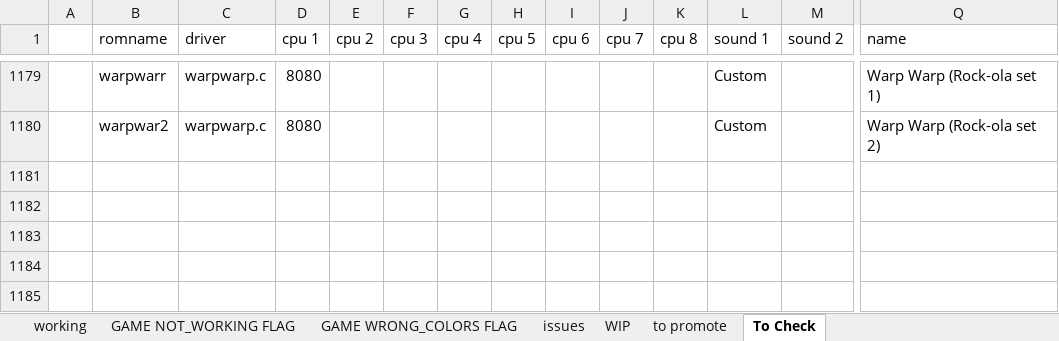
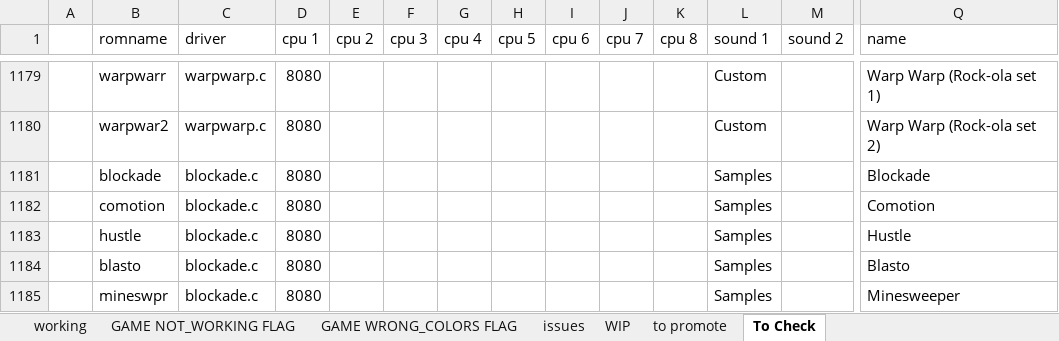
Before and after one commit to javaemus/arcadeflex056, an Excel workbook: compatibility_list.xlsx, sheet To Check, drawn as a sheet; only a part is shown, gaps mark what is left out; values as stored, in another font and other column widths than the file's, no borders; rows hold the shown columns only; the diff names each change by its address in the sheet, - before the commit and + after, or states it on an @@ line.

Commit message:
added blockade driver (needs 8080 cpu)

```diff
--- a/compatibility_list.xlsx (sheet To Check)
+++ b/compatibility_list.xlsx (sheet To Check)
+row 1181:  | blockade | blockade.c | 8080 |  |  |  |  |  |  |  | Samples |  | Blockade
+row 1182:  | comotion | blockade.c | 8080 |  |  |  |  |  |  |  | Samples |  | Comotion
+row 1183:  | hustle | blockade.c | 8080 |  |  |  |  |  |  |  | Samples |  | Hustle
+row 1184:  | blasto | blockade.c | 8080 |  |  |  |  |  |  |  | Samples |  | Blasto
+row 1185:  | mineswpr | blockade.c | 8080 |  |  |  |  |  |  |  | Samples |  | Minesweeper
```
Also changed, not shown: sheet WIP, 3 other files.
